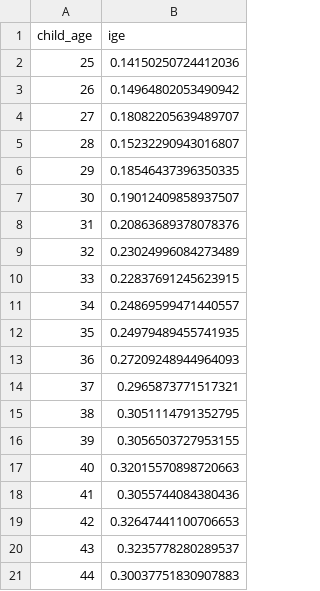
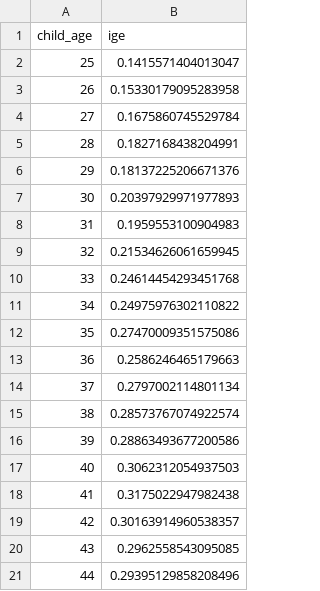
Before and after one commit to yipin-grena/aeds6400-blog, a CSV file: posts/sql-income-mobility/results/tables/child-age.csv, drawn as a sheet.

Commit message:
Rebuild Blog Post 6 on a PSID-style simulated panel
Mirror the PSID's documented structure with synthetic data: person IDs
from the 1968 family ID plus person number, one parent-link row per
mother or father, and family income joined by survey year and interview
number. The query removes duplicate family-years from two-parent links
with SELECT DISTINCT, and run.py shows that omitting it would drop every
two-parent child. Measure parental income over the child's ages 15 to
19, rewrite the walkthrough and README, and note that no PSID data are
used and that PSID's conditions forbid sharing extracts or using AI with
its data.

```diff
--- a/posts/sql-income-mobility/results/tables/child-age.csv
+++ b/posts/sql-income-mobility/results/tables/child-age.csv
@@ -1,21 +1,21 @@
 child_age,ige
-25,0.14150250724412036
-26,0.14964802053490942
-27,0.18082205639489707
-28,0.15232290943016807
-29,0.18546437396350335
-30,0.19012409858937507
-31,0.20863689378078376
-32,0.23024996084273489
-33,0.22837691245623915
-34,0.24869599471440557
-35,0.24979489455741935
-36,0.27209248944964093
-37,0.2965873771517321
-38,0.3051114791352795
-39,0.3056503727953155
-40,0.32015570898720663
-41,0.3055744084380436
-42,0.32647441100706653
-43,0.3235778280289537
-44,0.30037751830907883
+25,0.1415571404013047
+26,0.15330179095283958
+27,0.1675860745529784
+28,0.1827168438204991
+29,0.18137225206671376
+30,0.20397929971977893
+31,0.1959553100904983
+32,0.21534626061659945
+33,0.24614454293451768
+34,0.24975976302110822
+35,0.27470009351575086
+36,0.2586246465179663
+37,0.2797002114801134
+38,0.28573767074922574
+39,0.28863493677200586
+40,0.3062312054937503
+41,0.3175022947982438
+42,0.30163914960538357
+43,0.2962558543095085
+44,0.29395129858208496
```
Also changed, not shown: 29 other files.
